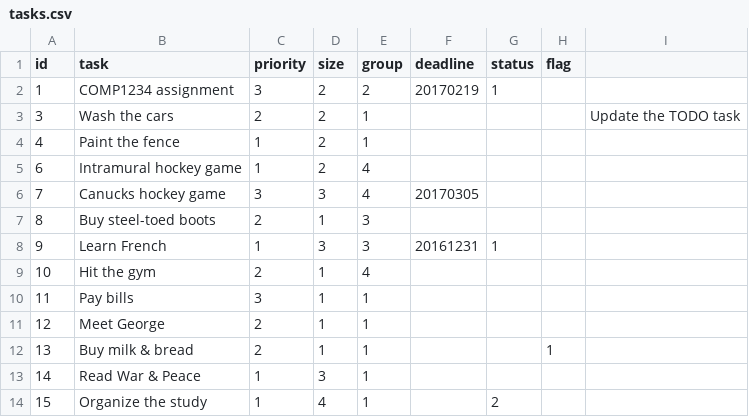
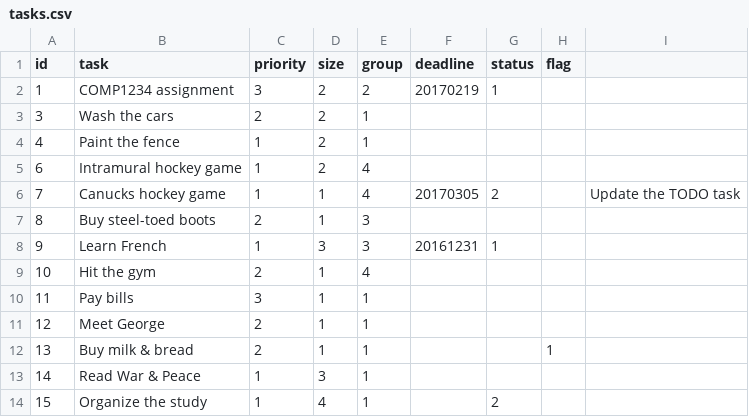
Before and after one commit to 4711G38/starter-todo4, a CSV file: data/tasks.csv, drawn as a sheet.

Commit message:
Job 11 - Polish the Task Item Maintenance

```diff
--- a/data/tasks.csv
+++ b/data/tasks.csv
@@ -2,6 +2,6 @@ id,task,priority,size,group,deadline,status,flag
 1,"COMP1234 assignment",3,2,2,20170219,1,
-3,"Wash the cars",2,2,1,,,,"Update the TODO task"
+3,"Wash the cars",2,2,1,,,
 4,"Paint the fence",1,2,1,,,
 6,"Intramural hockey game",1,2,4,,,
-7,"Canucks hockey game",3,3,4,20170305,,
+7,"Canucks hockey game",1,1,4,20170305,2,,"Update the TODO task"
 8,"Buy steel-toed boots",2,1,3,,,
```
Also changed, not shown: 2 other files.
